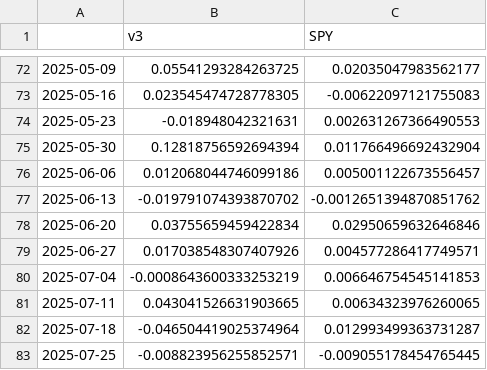
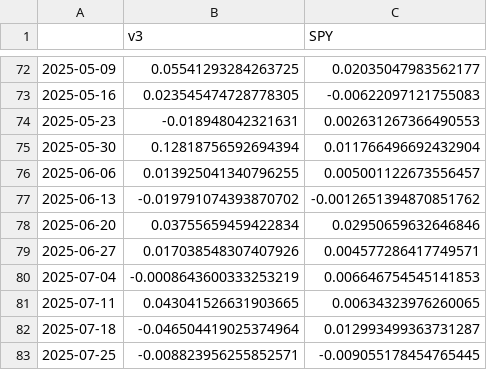
Before and after one commit to connormortoncbtx-sketch/momentum-system, a CSV file: research/results/v3_holdout_weekly.csv, drawn as a sheet; only a part is shown, gaps mark what is left out.

```diff
--- a/research/results/v3_holdout_weekly.csv
+++ b/research/results/v3_holdout_weekly.csv
@@ -75,3 +75,3 @@
 2025-05-30,0.12818756592694394,0.011766496692432904
-2025-06-06,0.012068044746099186,0.005001122673556457
+2025-06-06,0.013925041340796255,0.005001122673556457
 2025-06-13,-0.019791074393870702,-0.0012651394870851762
```
Also changed, not shown: research/results/insider_dev_grid.csv, research/results/pead_dev_grid.csv, 12 other files.
